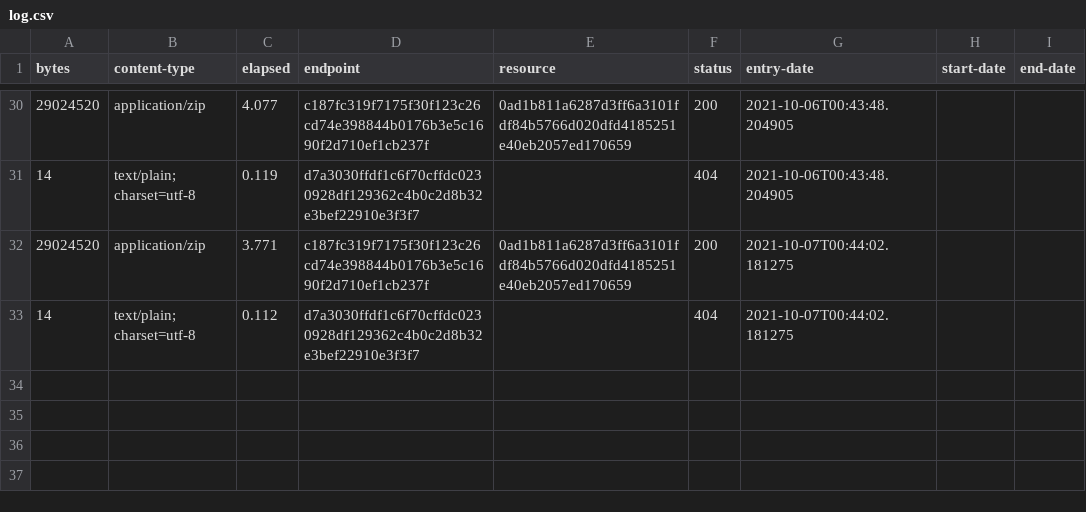
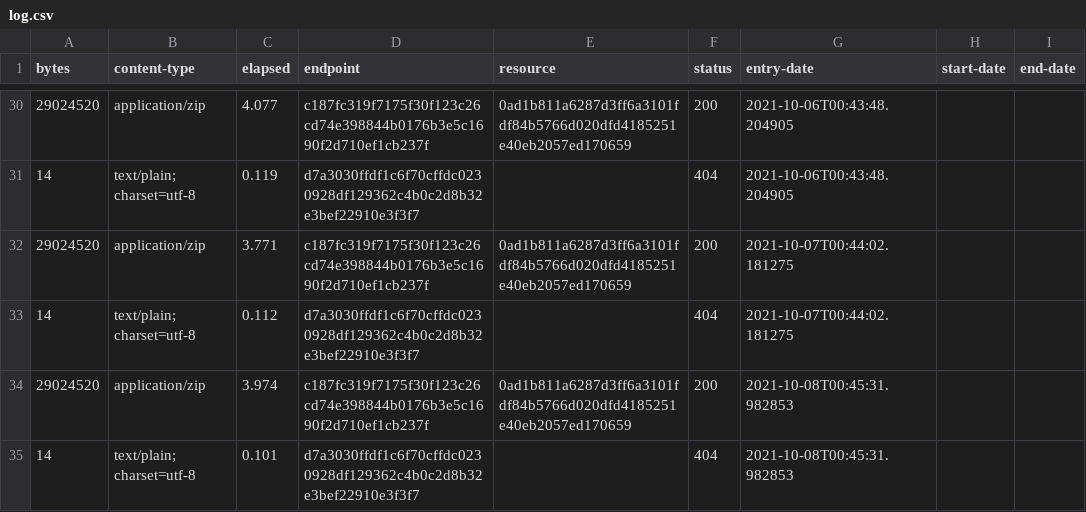
Before and after one commit to digital-land/listed-building-collection, a CSV file: collection/log.csv, drawn as a sheet; only a part is shown, gaps mark what is left out.

Commit message:
Collection 2021-10-08

```diff
--- a/collection/log.csv
+++ b/collection/log.csv
@@ -33 +33,3 @@ bytes,content-type,elapsed,endpoint,resource,status,entry-date,start-date,end-da
 14,text/plain; charset=utf-8,0.112,d7a3030ffdf1c6f70cffdc0230928df129362c4b0c2d8b32e3bef22910e3f3f7,,404,2021-10-07T00:44:02.181275,,
+29024520,application/zip,3.974,c187fc319f7175f30f123c26cd74e398844b0176b3e5c1690f2d710ef1cb237f,0ad1b811a6287d3ff6a3101fdf84b5766d020dfd4185251e40eb2057ed170659,200,2021-10-08T00:45:31.982853,,
+14,text/plain; charset=utf-8,0.101,d7a3030ffdf1c6f70cffdc0230928df129362c4b0c2d8b32e3bef22910e3f3f7,,404,2021-10-08T00:45:31.982853,,
```
